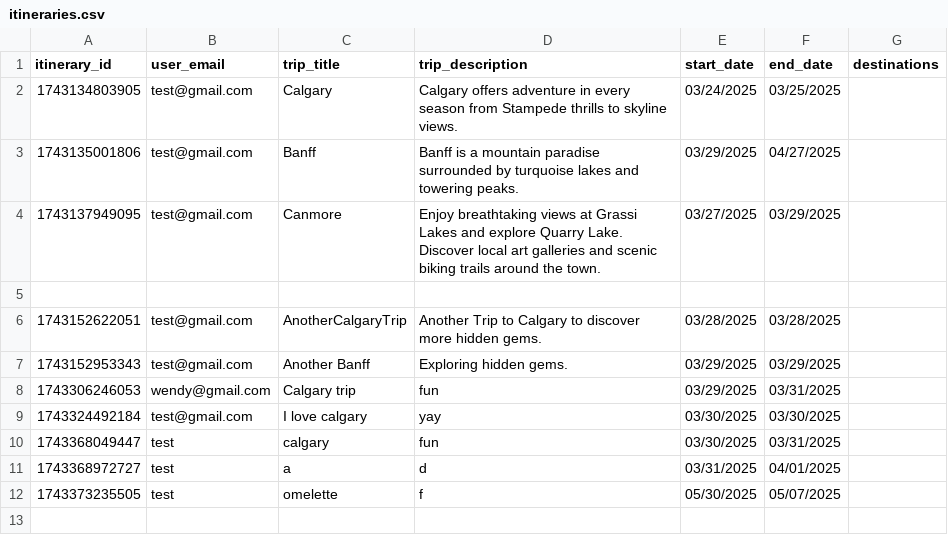
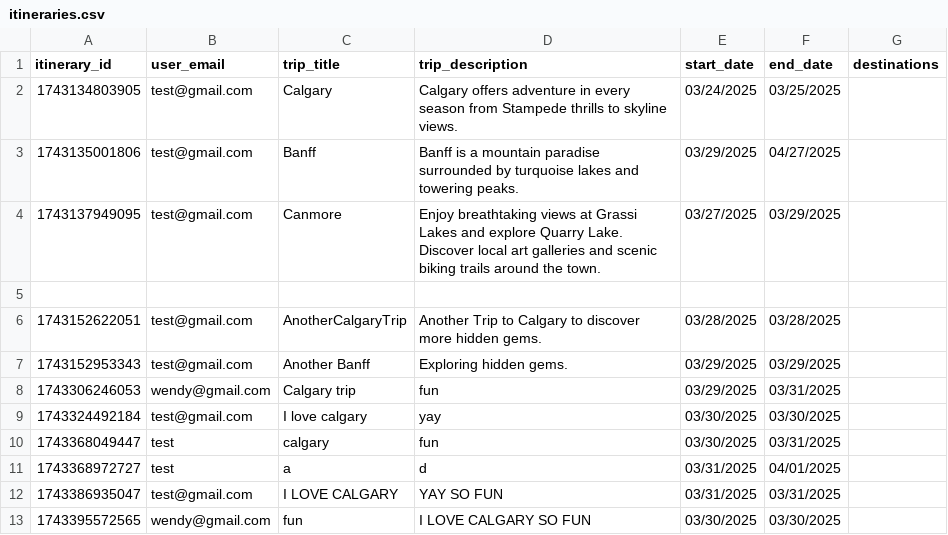
Before and after one commit to fion-lei/roamio, a CSV file: backend/data/itineraries.csv, drawn as a sheet.

```diff
--- a/backend/data/itineraries.csv
+++ b/backend/data/itineraries.csv
@@ -11,2 +11,3 @@ itinerary_id,user_email,trip_title,trip_description,start_date,end_date,destinat
 1743368972727,test,a,d,03/31/2025,04/01/2025,
-1743373235505,test,omelette,f,05/30/2025,05/07/2025,
+1743386935047,test@gmail.com,I LOVE CALGARY,YAY SO FUN,03/31/2025,03/31/2025,
+1743395572565,wendy@gmail.com,fun,I LOVE CALGARY SO FUN,03/30/2025,03/30/2025,
```
Also changed, not shown: backend/data/events.csv, 1 other file.
